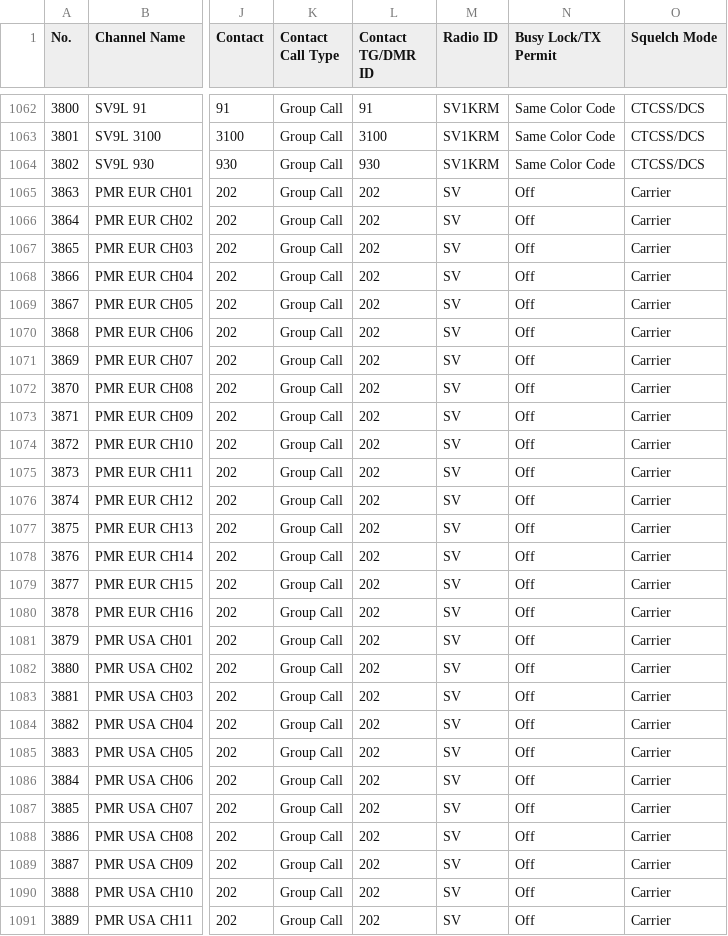
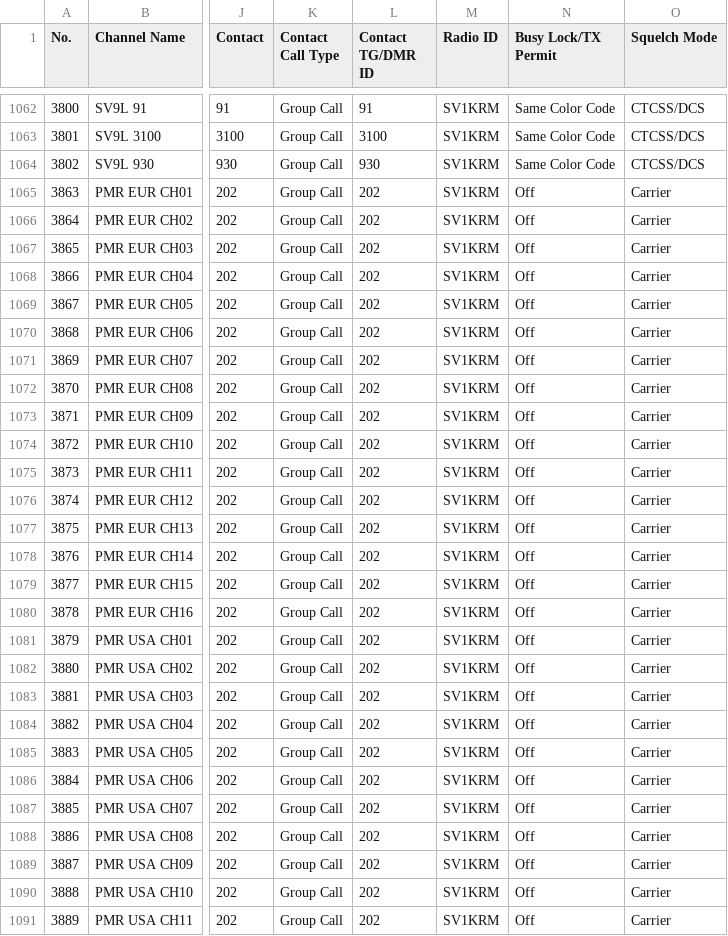
Before and after one commit to alinakis/anytone-878uvii-plus, a CSV file: Channel.CSV, drawn as a sheet; only a part is shown, gaps mark what is left out; the diff covers the shown part only; the diff names each change by its address in the sheet, - before the commit and + after, or states it on an @@ line.

```diff
--- a/Channel.CSV
+++ b/Channel.CSV
-M1065:M1091 (Radio ID): SV
+M1065:M1091 (Radio ID): SV1KRM
```
Also changed, not shown: 1 removed row and 80 edited cells elsewhere in this file, AESEncryptionCode.CSV, Zone.CSV, 1 other file.
